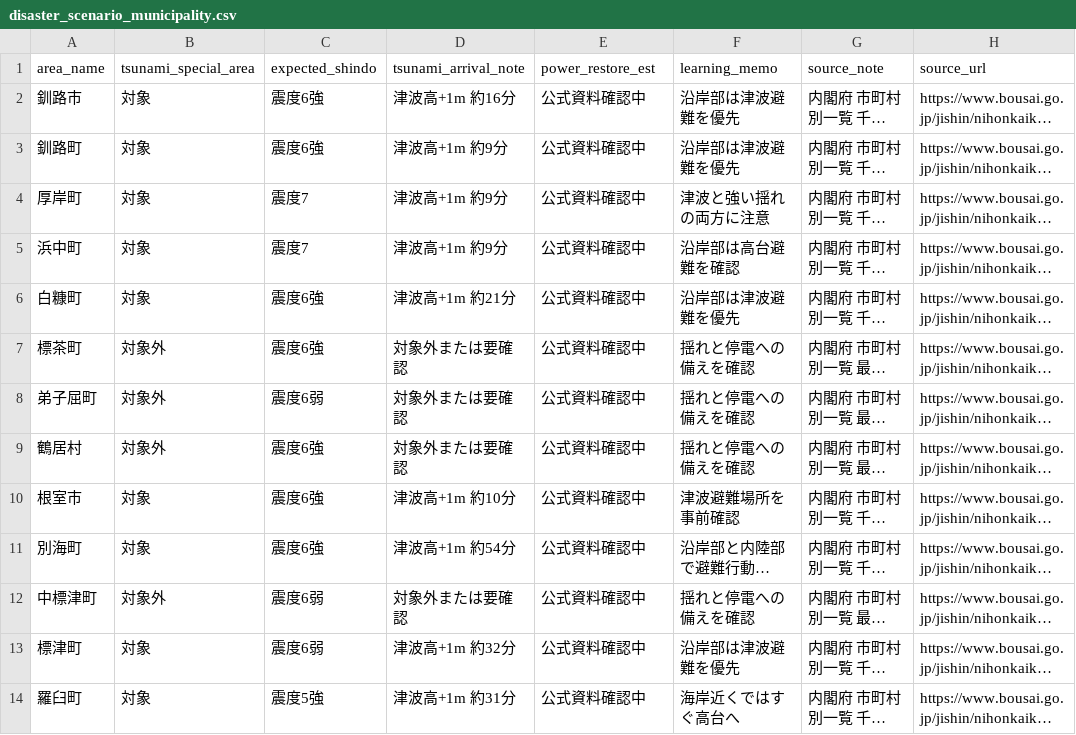
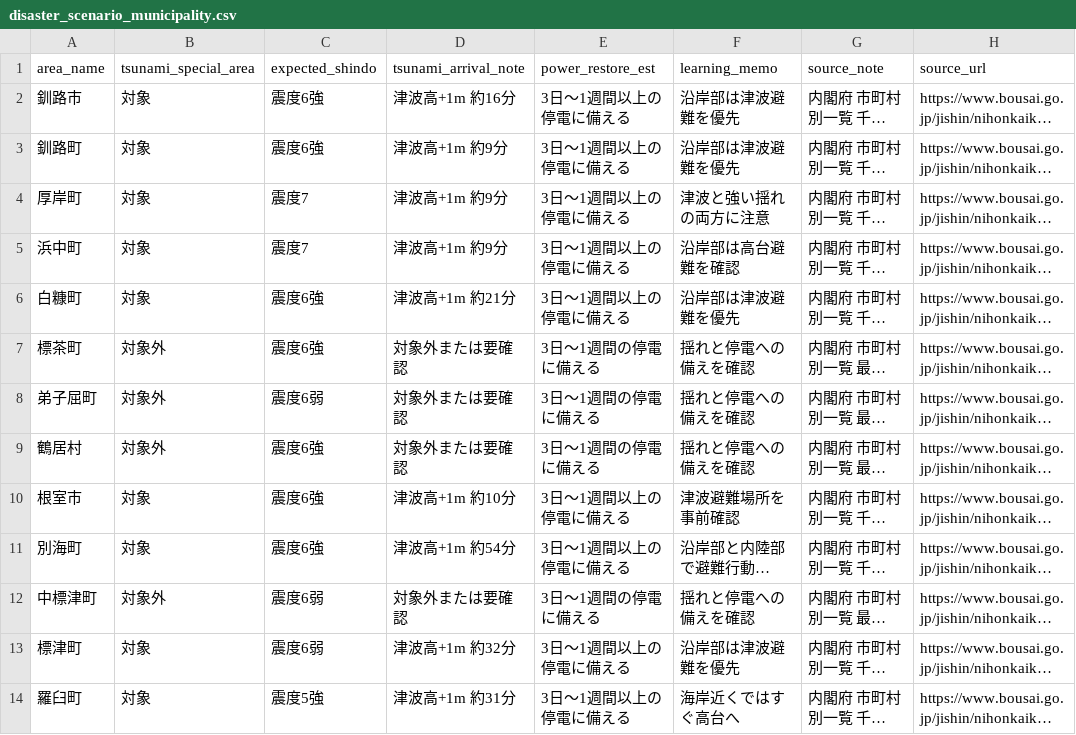
Before and after one commit to jun-northern/bousai-learning-web-map, a CSV file: data/disaster_scenario_municipality.csv, drawn as a sheet; long unchanged cells end in …; the diff names each change by its address in the sheet, - before the commit and + after, or states it on an @@ line.

Commit message:
Update power outage preparedness wording

```diff
--- a/data/disaster_scenario_municipality.csv
+++ b/data/disaster_scenario_municipality.csv
-E2:E6 (power_restore_est): 公式資料確認中
+E2:E6 (power_restore_est): 3日〜1週間以上の停電に備える
-E7:E9 (power_restore_est): 公式資料確認中
+E7:E9 (power_restore_est): 3日〜1週間の停電に備える
-E10:E11 (power_restore_est): 公式資料確認中
+E10:E11 (power_restore_est): 3日〜1週間以上の停電に備える
-E12 (power_restore_est): 公式資料確認中
+E12 (power_restore_est): 3日〜1週間の停電に備える
-E13:E14 (power_restore_est): 公式資料確認中
+E13:E14 (power_restore_est): 3日〜1週間以上の停電に備える
```
Also changed, not shown: 2 other files.
